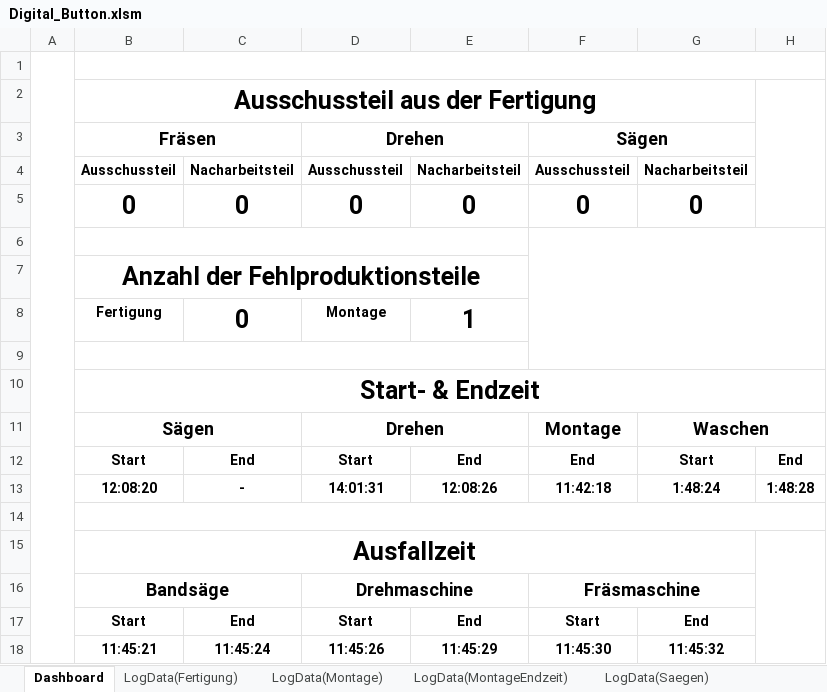
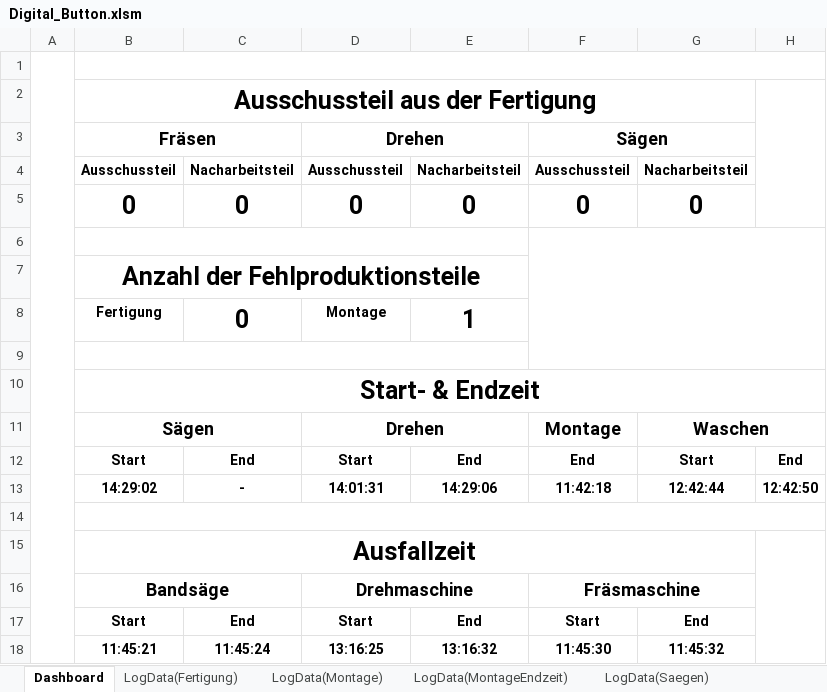
Before and after one commit to otaviomserra/ADP-code, an Excel workbook: datenverarbeitung/Digital_Button.xlsm, sheet Dashboard, drawn as a sheet; values as stored, in another font and other column widths than the file's, no borders; charts and pictures not drawn; the diff names each change by its address in the sheet, - before the commit and + after, or states it on an @@ line.

```diff
--- a/datenverarbeitung/Digital_Button.xlsm (sheet Dashboard)
+++ b/datenverarbeitung/Digital_Button.xlsm (sheet Dashboard)
-B13: 12:08:20
+B13: 14:29:02
-E13: 12:08:26
+E13: 14:29:06
-G13: 1:48:24
+G13: 12:42:44
-H13: 1:48:28
+H13: 12:42:50
-D18: 11:45:26
+D18: 13:16:25
-E18: 11:45:29
+E18: 13:16:32
```
Also changed, not shown: sheet LogData(Drehen), sheet LogData(Waschen), sheet LogData(Saegen), sheet LogData(Ausfallzeit), charts or pictures, Konzept Digitaler Schatten Dashboard.xlsm, 24 other files.
